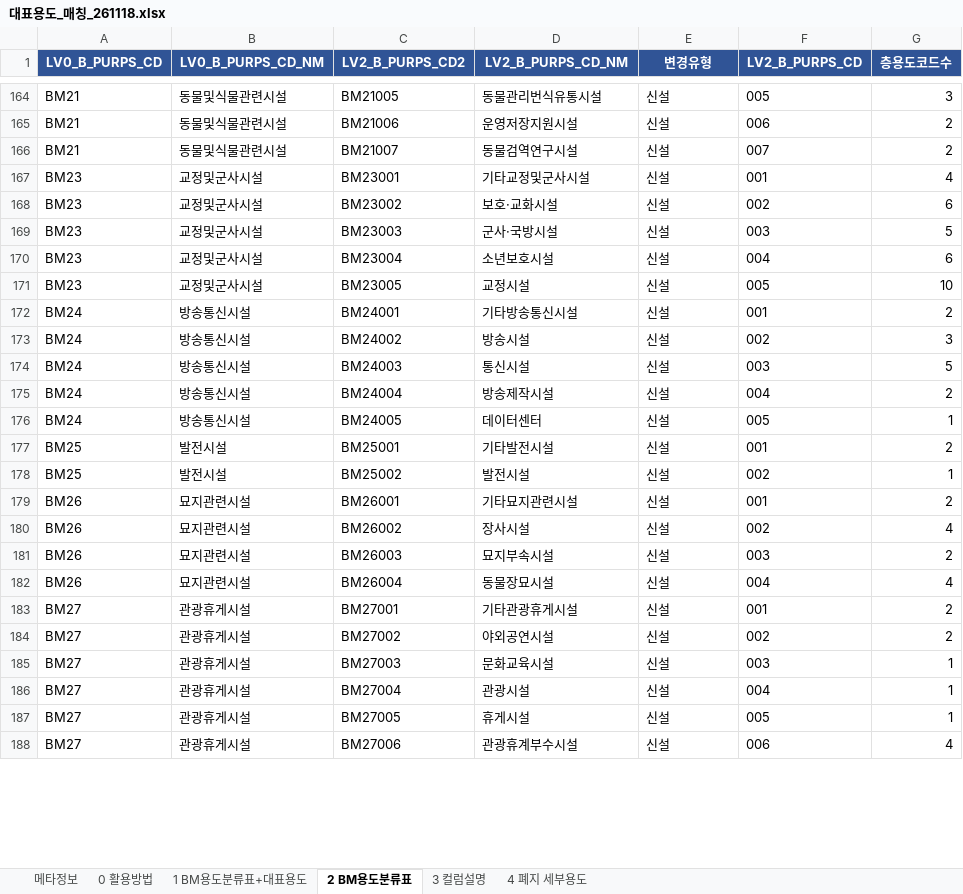
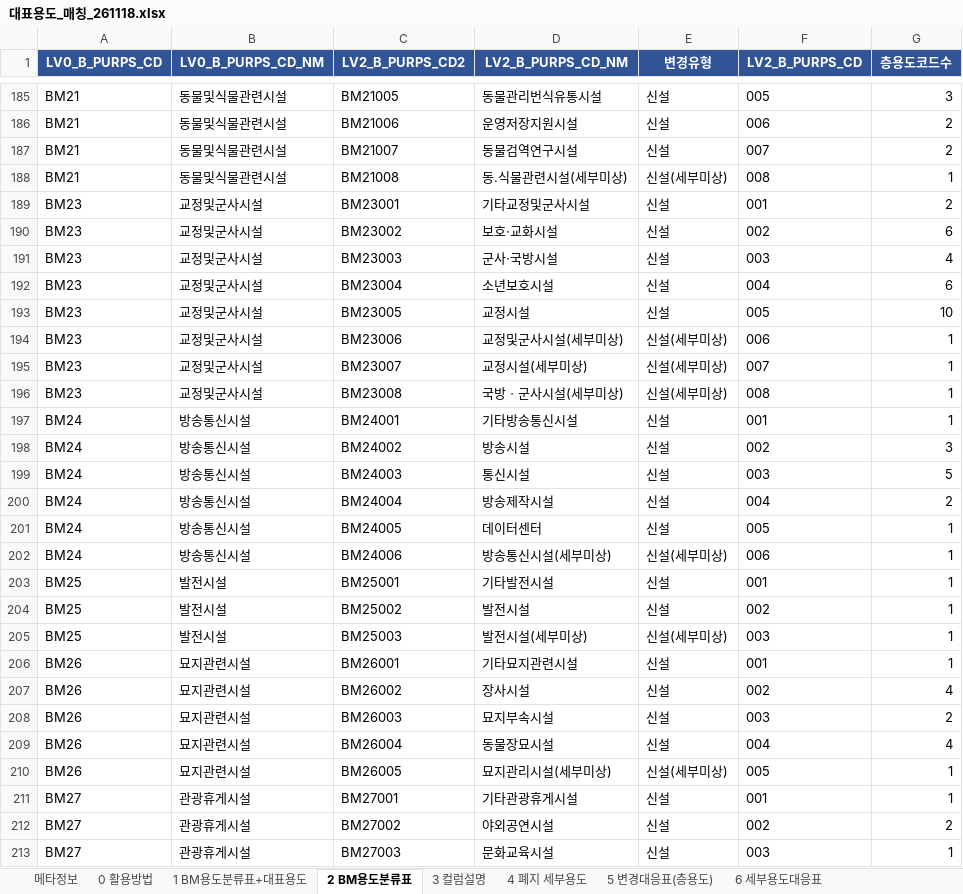
Before and after one commit to brainwt/building-benchmarking-categories, an Excel workbook: 대표용도_매칭_261118.xlsx, sheet 2 BM용도분류표, drawn as a sheet; only a part is shown, gaps mark what is left out; the shorter side is filled out with more unchanged rows; values as stored, in another font and other column widths than the file's, no borders; addresses are those after the commit; the diff covers the shown part only; the diff names each change by its address in the sheet, - before the commit and + after, or states it on an @@ line.

```diff
--- a/대표용도_매칭_261118.xlsx (sheet 2 BM용도분류표)
+++ b/대표용도_매칭_261118.xlsx (sheet 2 BM용도분류표)
+sheet tab: 5 변경대응표(층용도)
+sheet tab: 6 세부용도대응표
+row 188: BM21 | 동물및식물관련시설 | BM21008 | 동.식물관련시설(세부미상) | 신설(세부미상) | 008 | 1
-G189 (층용도코드수): 4
+G189 (층용도코드수): 2
-G191 (층용도코드수): 5
+G191 (층용도코드수): 4
+row 194: BM23 | 교정및군사시설 | BM23006 | 교정및군사시설(세부미상) | 신설(세부미상) | 006 | 1
+row 195: BM23 | 교정및군사시설 | BM23007 | 교정시설(세부미상) | 신설(세부미상) | 007 | 1
+row 196: BM23 | 교정및군사시설 | BM23008 | 국방ㆍ군사시설(세부미상) | 신설(세부미상) | 008 | 1
-G197 (층용도코드수): 2
+G197 (층용도코드수): 1
+row 202: BM24 | 방송통신시설 | BM24006 | 방송통신시설(세부미상) | 신설(세부미상) | 006 | 1
-G203 (층용도코드수): 2
+G203 (층용도코드수): 1
+row 205: BM25 | 발전시설 | BM25003 | 발전시설(세부미상) | 신설(세부미상) | 003 | 1
-G206 (층용도코드수): 2
+G206 (층용도코드수): 1
+row 210: BM26 | 묘지관련시설 | BM26005 | 묘지관리시설(세부미상) | 신설(세부미상) | 005 | 1
-G211 (층용도코드수): 2
+G211 (층용도코드수): 1
```
Also changed, not shown: 32 added rows and 31 edited cells elsewhere in this sheet, sheet 1 BM용도분류표+대표용도, sheet 메타정보, sheet 0 활용방법, 5 other files.
